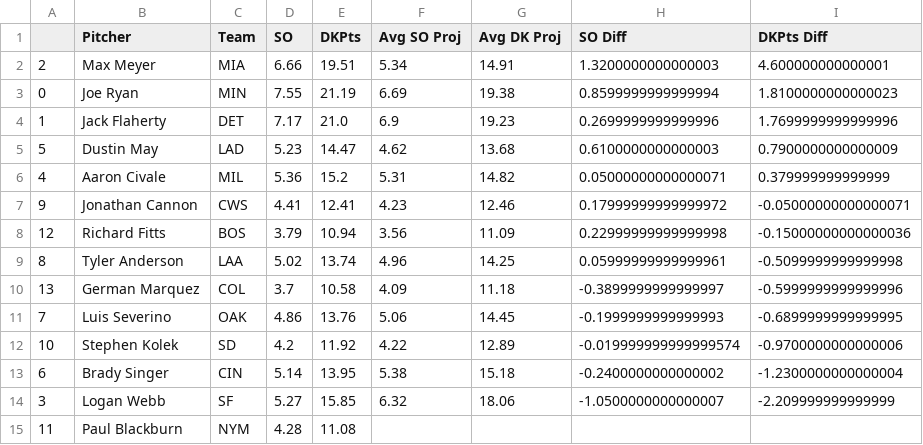
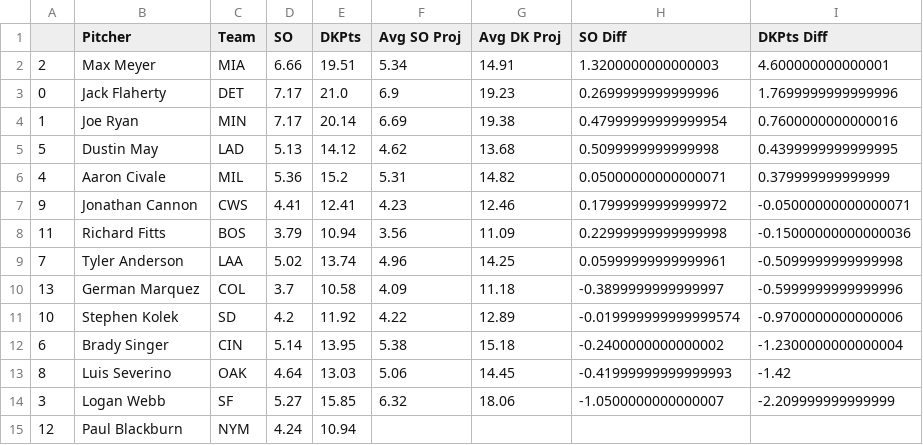
Before and after one commit to JonPGH/slateProj, a CSV file: Data/vsAvg_Pitch.csv, drawn as a sheet.

```diff
--- a/Data/vsAvg_Pitch.csv
+++ b/Data/vsAvg_Pitch.csv
@@ -2,14 +2,14 @@
 2,Max Meyer,MIA,6.66,19.51,5.34,14.91,1.3200000000000003,4.600000000000001
-0,Joe Ryan,MIN,7.55,21.19,6.69,19.38,0.8599999999999994,1.8100000000000023
-1,Jack Flaherty,DET,7.17,21.0,6.9,19.23,0.2699999999999996,1.7699999999999996
-5,Dustin May,LAD,5.23,14.47,4.62,13.68,0.6100000000000003,0.7900000000000009
+0,Jack Flaherty,DET,7.17,21.0,6.9,19.23,0.2699999999999996,1.7699999999999996
+1,Joe Ryan,MIN,7.17,20.14,6.69,19.38,0.47999999999999954,0.7600000000000016
+5,Dustin May,LAD,5.13,14.12,4.62,13.68,0.5099999999999998,0.4399999999999995
 4,Aaron Civale,MIL,5.36,15.2,5.31,14.82,0.05000000000000071,0.379999999999999
 9,Jonathan Cannon,CWS,4.41,12.41,4.23,12.46,0.17999999999999972,-0.05000000000000071
-12,Richard Fitts,BOS,3.79,10.94,3.56,11.09,0.22999999999999998,-0.15000000000000036
-8,Tyler Anderson,LAA,5.02,13.74,4.96,14.25,0.05999999999999961,-0.5099999999999998
+11,Richard Fitts,BOS,3.79,10.94,3.56,11.09,0.22999999999999998,-0.15000000000000036
+7,Tyler Anderson,LAA,5.02,13.74,4.96,14.25,0.05999999999999961,-0.5099999999999998
 13,German Marquez,COL,3.7,10.58,4.09,11.18,-0.3899999999999997,-0.5999999999999996
-7,Luis Severino,OAK,4.86,13.76,5.06,14.45,-0.1999999999999993,-0.6899999999999995
 10,Stephen Kolek,SD,4.2,11.92,4.22,12.89,-0.019999999999999574,-0.9700000000000006
 6,Brady Singer,CIN,5.14,13.95,5.38,15.18,-0.2400000000000002,-1.2300000000000004
+8,Luis Severino,OAK,4.64,13.03,5.06,14.45,-0.41999999999999993,-1.42
 3,Logan Webb,SF,5.27,15.85,6.32,18.06,-1.0500000000000007,-2.209999999999999
-11,Paul Blackburn,NYM,4.28,11.08,,,,
+12,Paul Blackburn,NYM,4.24,10.94,,,,
```
Also changed, not shown: Data/Tableau_DailyHitterProj.csv, Data/Tableau_DailyPitcherProj.csv, 3 other files.
